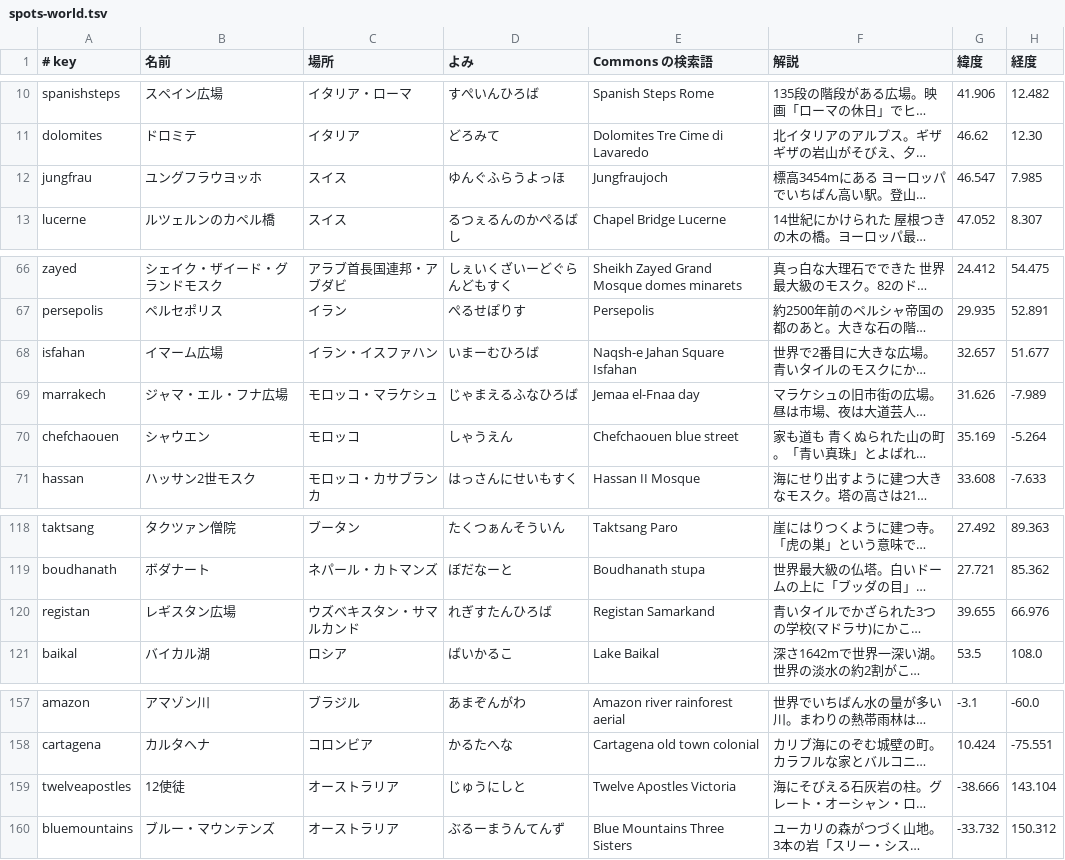
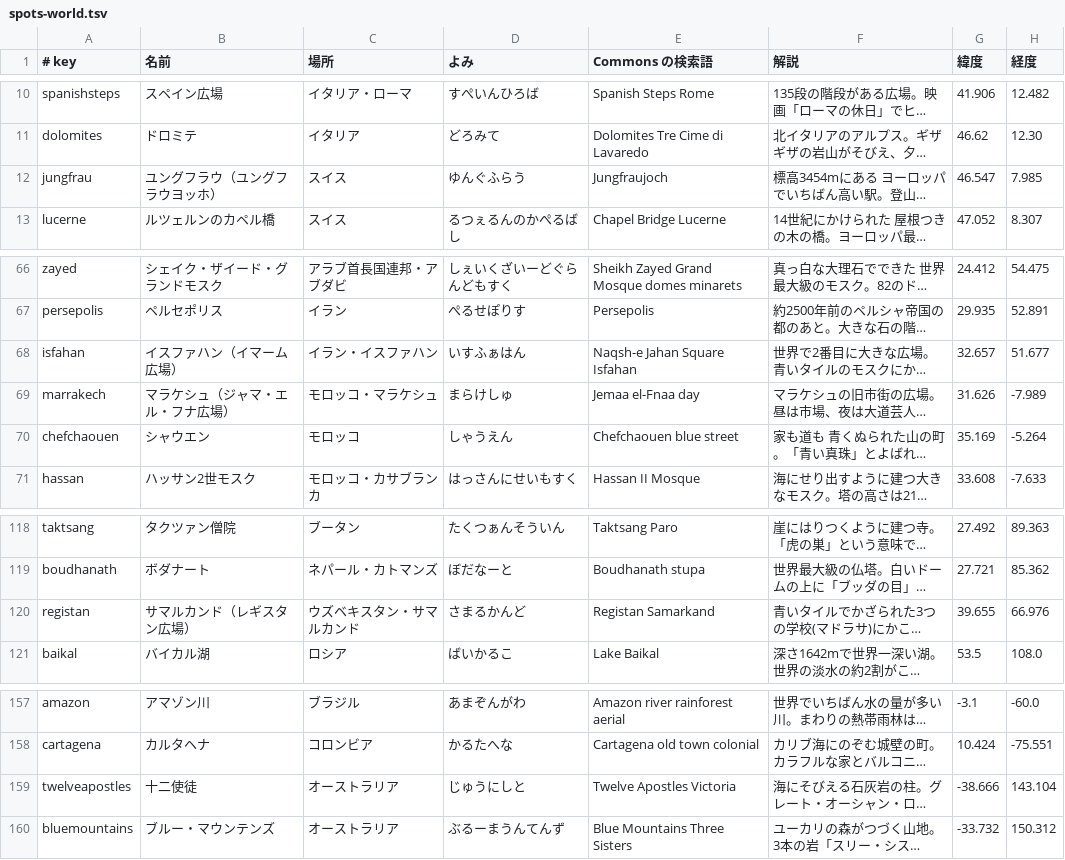
Before and after one commit to flick-travel-game/flick-travel, a TSV file: tools/spots-world.tsv, drawn as a sheet; only a part is shown, gaps mark what is left out; long unchanged cells end in …; the diff names each change by its address in the sheet, - before the commit and + after, or states it on an @@ line.

```diff
--- a/tools/spots-world.tsv
+++ b/tools/spots-world.tsv
-B12 (名前): ユングフラウヨッホ
+B12 (名前): ユングフラウ（ユングフラウヨッホ）
-D12 (よみ): ゆんぐふらうよっほ
+D12 (よみ): ゆんぐふらう
-B68 (名前): イマーム広場
+B68 (名前): イスファハン（イマーム広場）
-D68 (よみ): いまーむひろば
+D68 (よみ): いすふぁはん
-B69 (名前): ジャマ・エル・フナ広場
+B69 (名前): マラケシュ（ジャマ・エル・フナ広場）
-D69 (よみ): じゃまえるふなひろば
+D69 (よみ): まらけしゅ
-B120 (名前): レギスタン広場
+B120 (名前): サマルカンド（レギスタン広場）
-D120 (よみ): れぎすたんひろば
+D120 (よみ): さまるかんど
-B159 (名前): 12使徒
+B159 (名前): 十二使徒
```
Also changed, not shown: tools/spots-japan.tsv, 14 other files.
